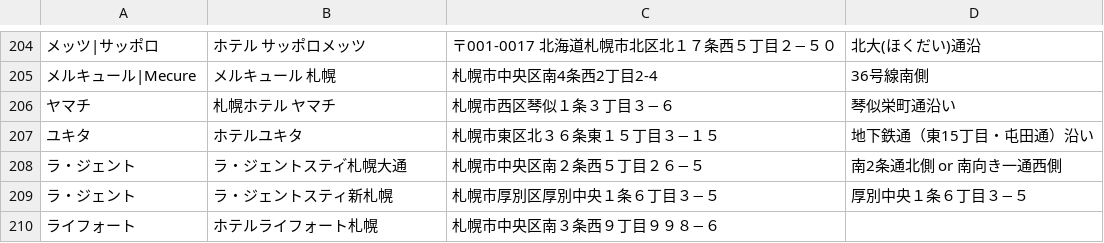
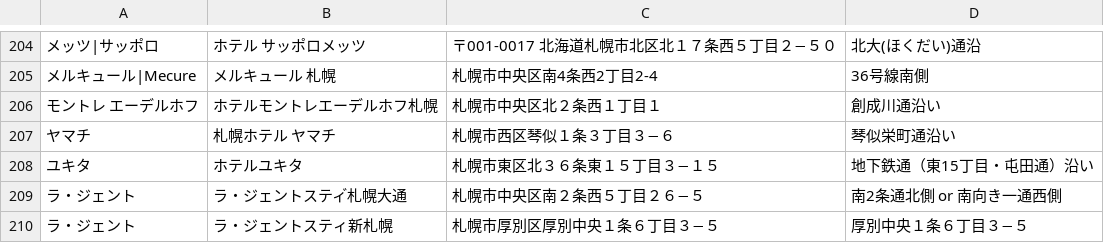
Before and after one commit to mjmu-web/sapporo_hotel_list, a CSV file: data/hotels.csv, drawn as a sheet; only a part is shown, gaps mark what is left out; the shorter side is filled out with more unchanged rows; the diff names each change by its address in the sheet, - before the commit and + after, or states it on an @@ line.

Commit message:
Update hotels.csv from admin panel

```diff
--- a/data/hotels.csv
+++ b/data/hotels.csv
+row 206: モントレ エーデルホフ | ホテルモントレエーデルホフ札幌 | 札幌市中央区北２条西１丁目１ | 創成川通沿い
```
